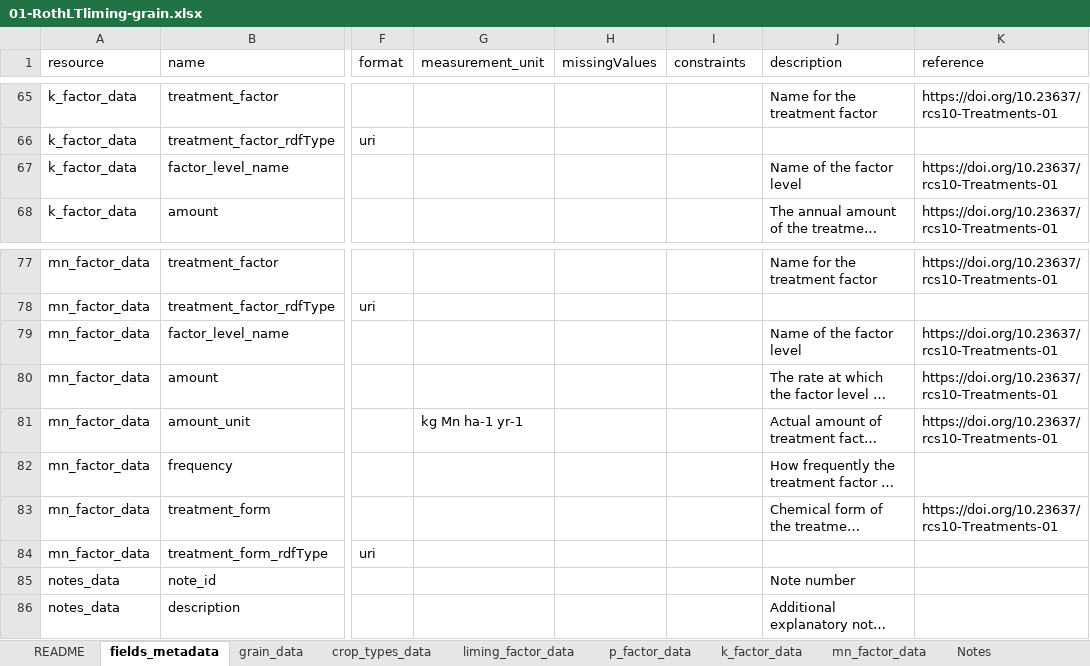
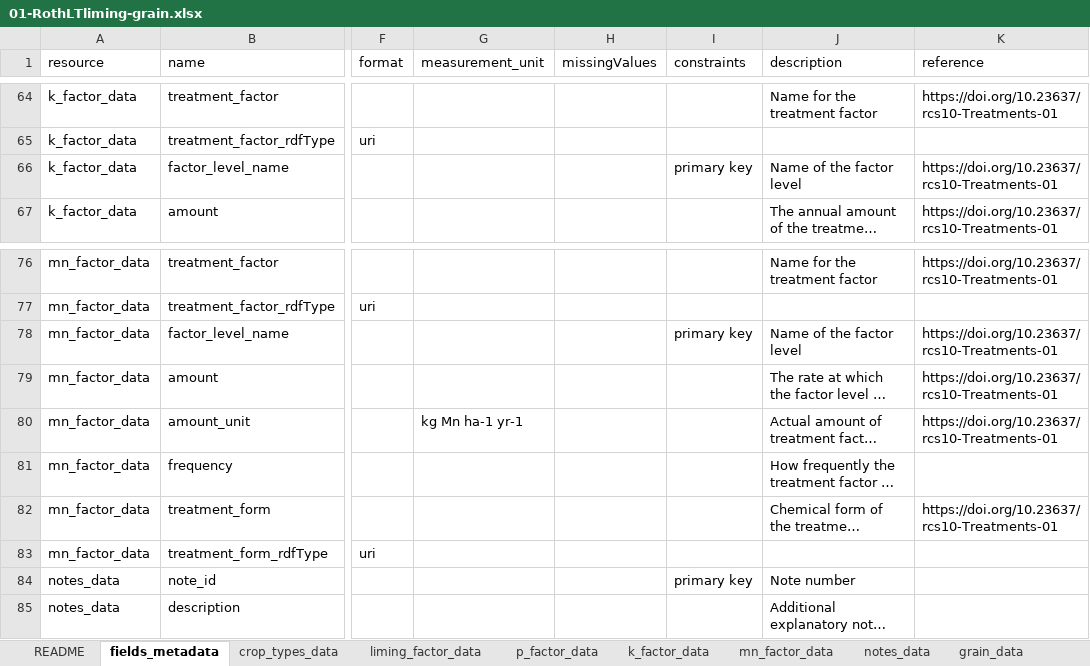
Before and after one commit to Rothamsted-Ecoinformatics/eRA, an Excel workbook: metadata/rcs10/RLTLGRAIN/01-RothLTliming-grain.xlsx, sheet fields_metadata, drawn as a sheet; only a part is shown, gaps mark what is left out; long unchanged cells end in …; values as stored, in another font and other column widths than the file's, no borders; addresses are those after the commit; the diff covers the shown part only; the diff names each change by its address in the sheet, - before the commit and + after, or states it on an @@ line.

```diff
--- a/metadata/rcs10/RLTLGRAIN/01-RothLTliming-grain.xlsx (sheet fields_metadata)
+++ b/metadata/rcs10/RLTLGRAIN/01-RothLTliming-grain.xlsx (sheet fields_metadata)
-sheet tab: Notes
+sheet tab: notes_data
@@ sheet tab order changed: README | fields_metadata | crop_types_data | liming_factor_data | p_factor_data | k_factor_data | mn_factor_data | notes_data | grain_data @@
-I66 (constraints): (empty)
+I66 (constraints): primary key
-I78 (constraints): (empty)
+I78 (constraints): primary key
-I84 (constraints): (empty)
+I84 (constraints): primary key
```
Also changed, not shown: 1 removed row and 11 edited cells elsewhere in this sheet, sheet grain_data, sheet notes_data, sheet mn_factor_data, sheet k_factor_data, charts or pictures, metadata/rms/RMAAtemp/02-data_1878-2019.xlsx, 55 other files.
